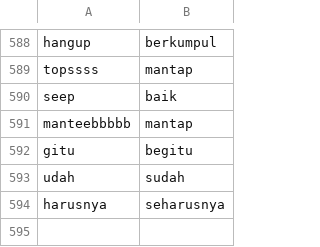
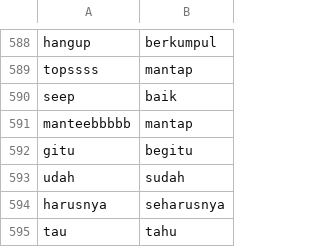
Before and after one commit to AlfarrelIndrawan/data-ulasan, a CSV file: fomalisasi-translasi.csv, drawn as a sheet; only a part is shown, gaps mark what is left out; the diff names each change by its address in the sheet, - before the commit and + after, or states it on an @@ line.

Commit message:
Update fomalisasi-translasi.csv

```diff
--- a/fomalisasi-translasi.csv
+++ b/fomalisasi-translasi.csv
+row 595: tau | tahu
```
